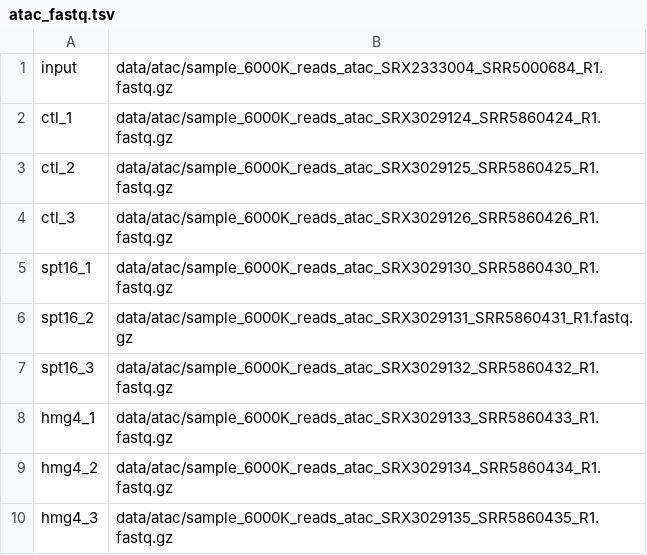
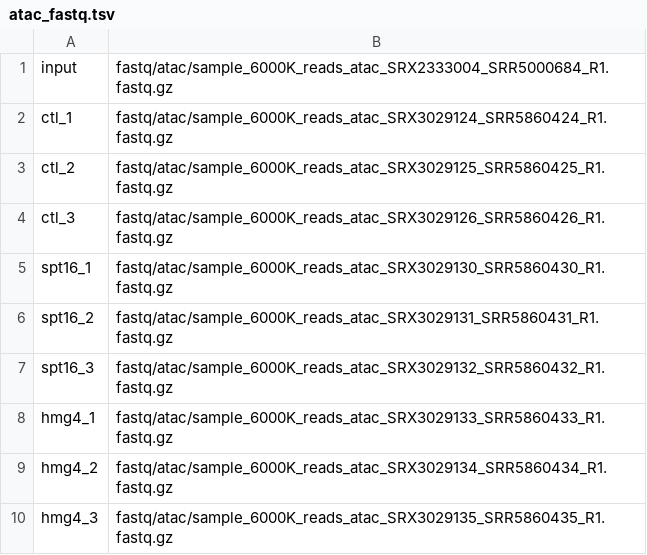
Before and after one commit to jsalignon/cactus, a TSV file: test_datasets/worm/design/atac_fastq.tsv, drawn as a sheet.

Commit message:
working on the test dataset: renaming 'data' in 'fastq'

```diff
--- a/test_datasets/worm/design/atac_fastq.tsv
+++ b/test_datasets/worm/design/atac_fastq.tsv
@@ -1,10 +1,10 @@
-input	data/atac/sample_6000K_reads_atac_SRX2333004_SRR5000684_R1.fastq.gz
-ctl_1	data/atac/sample_6000K_reads_atac_SRX3029124_SRR5860424_R1.fastq.gz
-ctl_2	data/atac/sample_6000K_reads_atac_SRX3029125_SRR5860425_R1.fastq.gz
-ctl_3	data/atac/sample_6000K_reads_atac_SRX3029126_SRR5860426_R1.fastq.gz
-spt16_1	data/atac/sample_6000K_reads_atac_SRX3029130_SRR5860430_R1.fastq.gz
-spt16_2	data/atac/sample_6000K_reads_atac_SRX3029131_SRR5860431_R1.fastq.gz
-spt16_3	data/atac/sample_6000K_reads_atac_SRX3029132_SRR5860432_R1.fastq.gz
-hmg4_1	data/atac/sample_6000K_reads_atac_SRX3029133_SRR5860433_R1.fastq.gz
-hmg4_2	data/atac/sample_6000K_reads_atac_SRX3029134_SRR5860434_R1.fastq.gz
-hmg4_3	data/atac/sample_6000K_reads_atac_SRX3029135_SRR5860435_R1.fastq.gz
+input	fastq/atac/sample_6000K_reads_atac_SRX2333004_SRR5000684_R1.fastq.gz
+ctl_1	fastq/atac/sample_6000K_reads_atac_SRX3029124_SRR5860424_R1.fastq.gz
+ctl_2	fastq/atac/sample_6000K_reads_atac_SRX3029125_SRR5860425_R1.fastq.gz
+ctl_3	fastq/atac/sample_6000K_reads_atac_SRX3029126_SRR5860426_R1.fastq.gz
+spt16_1	fastq/atac/sample_6000K_reads_atac_SRX3029130_SRR5860430_R1.fastq.gz
+spt16_2	fastq/atac/sample_6000K_reads_atac_SRX3029131_SRR5860431_R1.fastq.gz
+spt16_3	fastq/atac/sample_6000K_reads_atac_SRX3029132_SRR5860432_R1.fastq.gz
+hmg4_1	fastq/atac/sample_6000K_reads_atac_SRX3029133_SRR5860433_R1.fastq.gz
+hmg4_2	fastq/atac/sample_6000K_reads_atac_SRX3029134_SRR5860434_R1.fastq.gz
+hmg4_3	fastq/atac/sample_6000K_reads_atac_SRX3029135_SRR5860435_R1.fastq.gz
```
Also changed, not shown: test_datasets/worm/design/atac_fastq__with_input.tsv, test_datasets/worm/design/atac_fastq__without_input.tsv, 3 other files.
